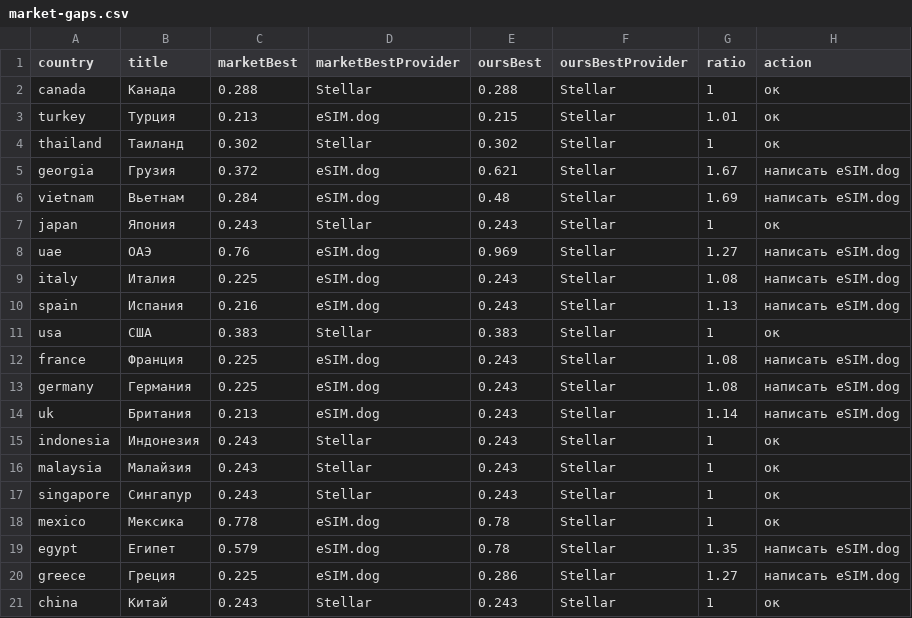
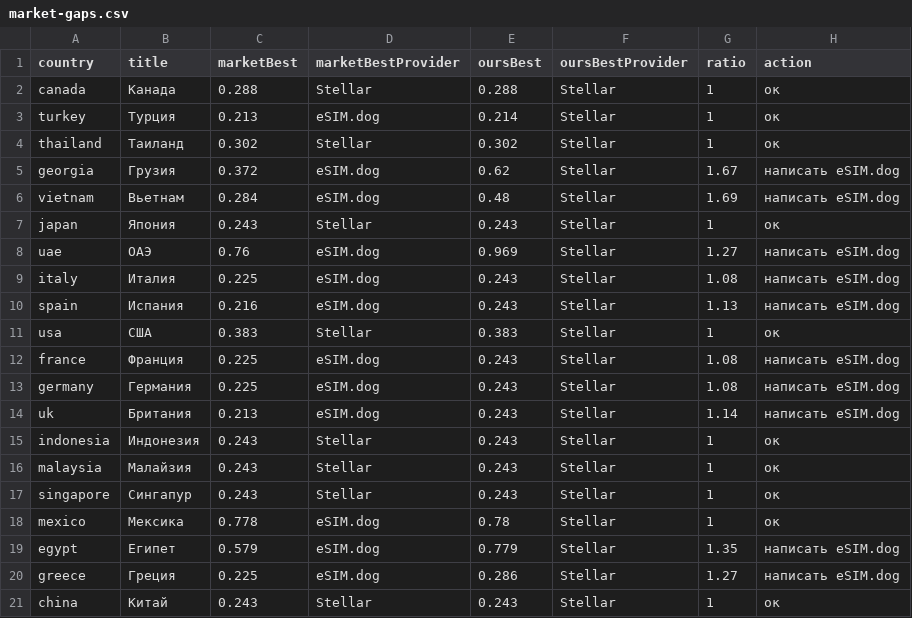
Before and after one commit to s11158/esim, a CSV file: data/market-gaps.csv, drawn as a sheet.

```diff
--- a/data/market-gaps.csv
+++ b/data/market-gaps.csv
@@ -2,5 +2,5 @@ country,title,marketBest,marketBestProvider,oursBest,oursBestProvider,ratio,acti
 "canada","Канада","0.288","Stellar","0.288","Stellar","1","ок"
-"turkey","Турция","0.213","eSIM.dog","0.215","Stellar","1.01","ок"
+"turkey","Турция","0.213","eSIM.dog","0.214","Stellar","1","ок"
 "thailand","Таиланд","0.302","Stellar","0.302","Stellar","1","ок"
-"georgia","Грузия","0.372","eSIM.dog","0.621","Stellar","1.67","написать eSIM.dog"
+"georgia","Грузия","0.372","eSIM.dog","0.62","Stellar","1.67","написать eSIM.dog"
 "vietnam","Вьетнам","0.284","eSIM.dog","0.48","Stellar","1.69","написать eSIM.dog"
@@ -18,3 +18,3 @@ country,title,marketBest,marketBestProvider,oursBest,oursBestProvider,ratio,acti
 "mexico","Мексика","0.778","eSIM.dog","0.78","Stellar","1","ок"
-"egypt","Египет","0.579","eSIM.dog","0.78","Stellar","1.35","написать eSIM.dog"
+"egypt","Египет","0.579","eSIM.dog","0.779","Stellar","1.35","написать eSIM.dog"
 "greece","Греция","0.225","eSIM.dog","0.286","Stellar","1.27","написать eSIM.dog"
```
Also changed, not shown: data/esimdb-market.csv, data/market-map.csv, 2 other files.
